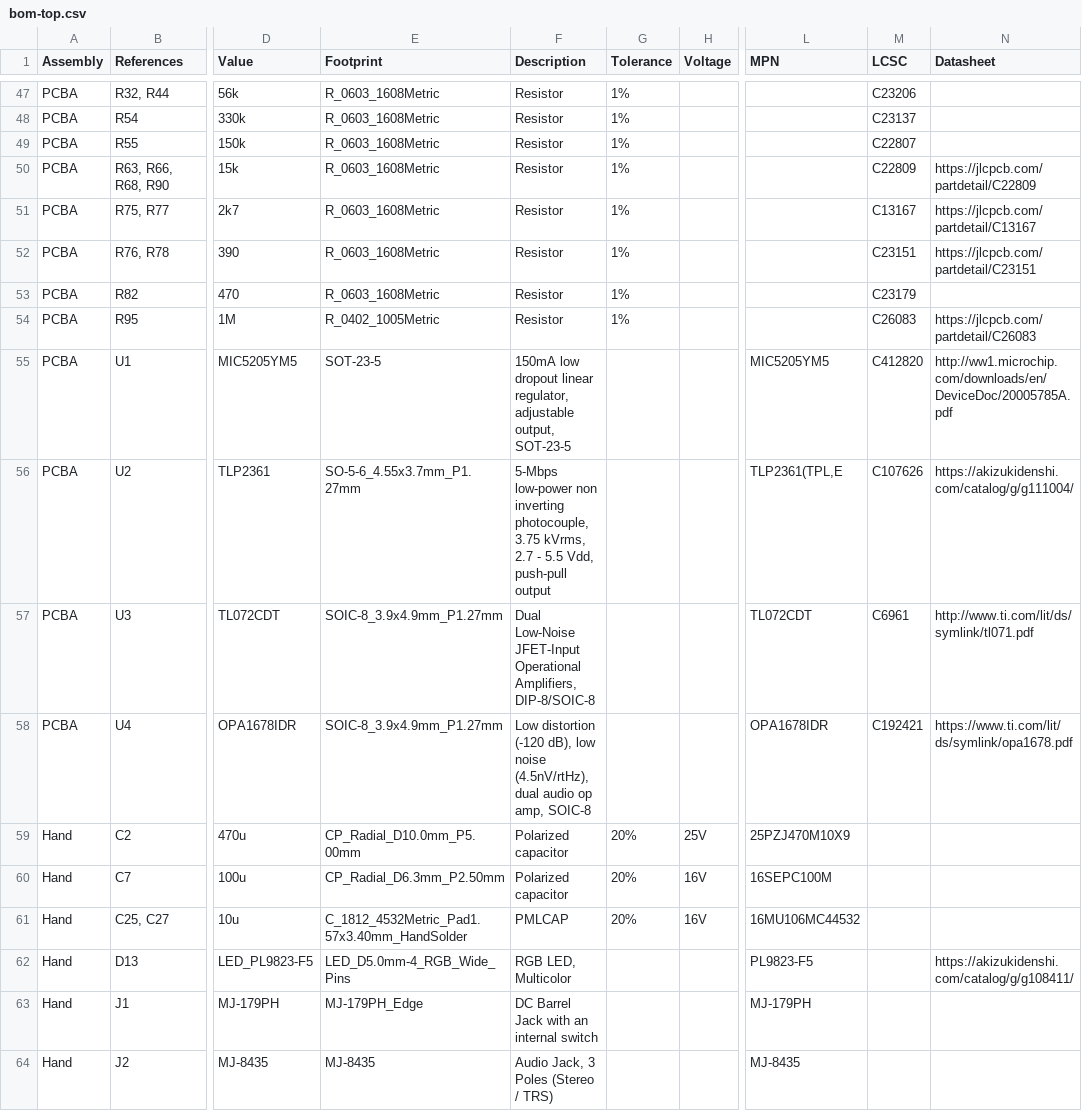
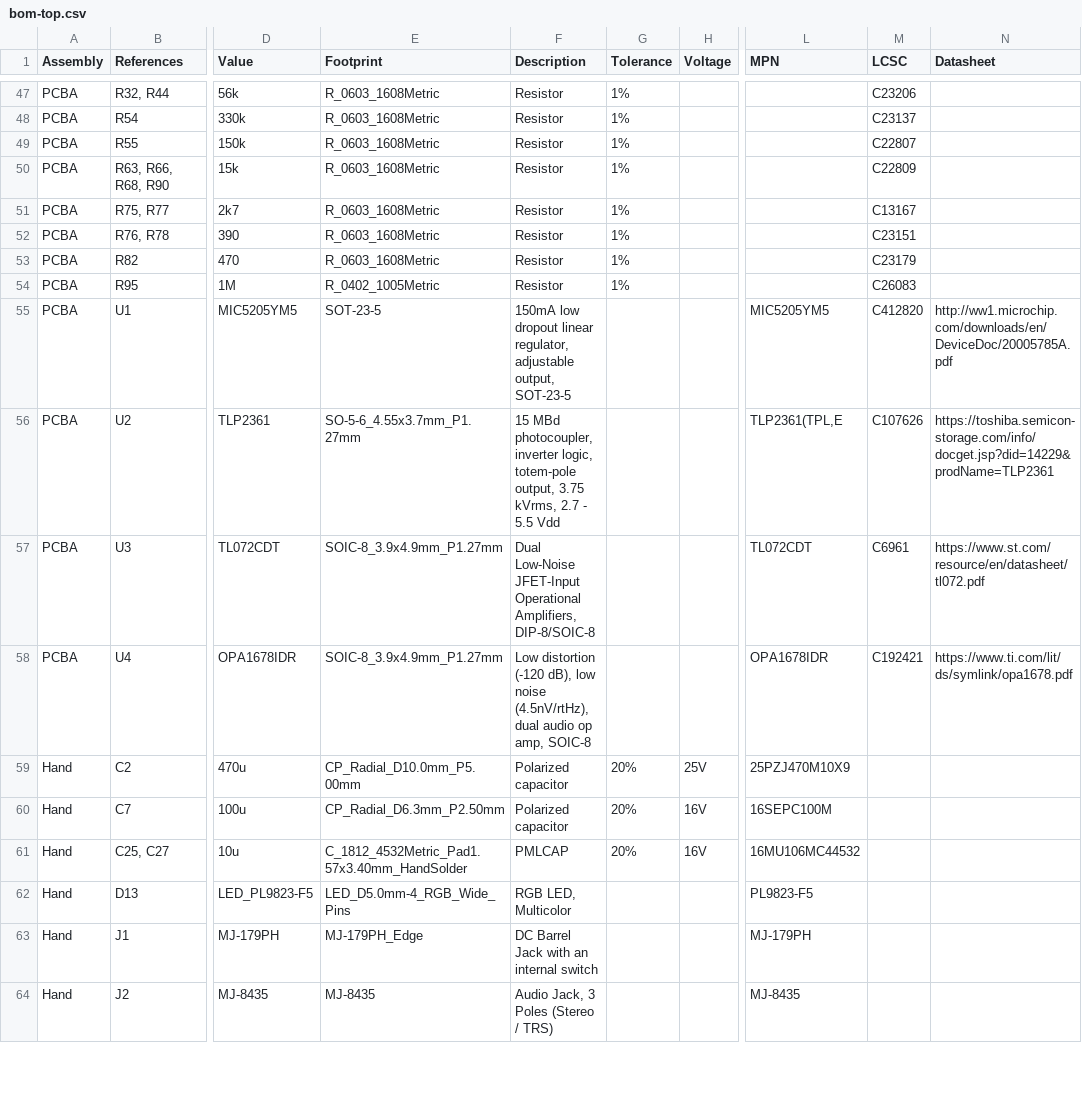
Before and after one commit to trope-oshw/anthracite, a CSV file: docs/bom/bom-top.csv, drawn as a sheet; only a part is shown, gaps mark what is left out; the diff covers the shown part only; the diff names each change by its address in the sheet, - before the commit and + after, or states it on an @@ line.

Commit message:
Correct datasheet links, part descriptions and schematic notes
Values, footprints and connections do not change.

- Point the Datasheet fields at documents from the part maker or at the
  datasheets LCSC hosts, and clear the fields that pointed at shop pages
  (Akizuki, JLCPCB, a DigiKey copy). The same values are cleared in
  libs/anthracite.kicad_sym and in the symbol definitions embedded in the
  schematics, and the PCB footprints carry the same field values.
- Correct the descriptions that did not match the part: U106 is a 64 Kbit
  I2C EEPROM, not an FRAM (description and keywords of its embedded
  symbol as well); U2 runs at 15 MBd with an inverting totem-pole output;
  1N4148WS (JSCJ) is rated 100 V; D1, D2 and J9 get short descriptions
  like the other parts.
- Remove values measured on built units from the schematic notes. Design
  values, calculations, simulation results and the v1.1 change notes
  stay.
- Date the title blocks of the top and bottom boards 2026-11-11, the v1.1
  release date. The revision stays v1.1.

The BOMs, schematic PDFs and PNGs are regenerated with the same options
as before. ERC and DRC with schematic parity give the same results; ERC
still reports only the two known lib_symbol_mismatch warnings on the
bottom board (U106, J102).

```diff
--- a/docs/bom/bom-top.csv
+++ b/docs/bom/bom-top.csv
-N50 (Datasheet): https://jlcpcb.com/partdetail/C22809
+N50 (Datasheet): (empty)
-N51 (Datasheet): https://jlcpcb.com/partdetail/C13167
+N51 (Datasheet): (empty)
-N52 (Datasheet): https://jlcpcb.com/partdetail/C23151
+N52 (Datasheet): (empty)
-N54 (Datasheet): https://jlcpcb.com/partdetail/C26083
+N54 (Datasheet): (empty)
-F56 (Description): 5-Mbps low-power non inverting photocouple, 3.75 kVrms, 2.7 - 5.5 Vdd, push-pull output
+F56 (Description): 15 MBd photocoupler, inverter logic, totem-pole output, 3.75 kVrms, 2.7 - 5.5 Vdd
-N56 (Datasheet): https://akizukidenshi.com/catalog/g/g111004/
+N56 (Datasheet): https://toshiba.semicon-storage.com/info/docget.jsp?did=14229&prodName=TLP2361
-N57 (Datasheet): http://www.ti.com/lit/ds/symlink/tl071.pdf
+N57 (Datasheet): https://www.st.com/resource/en/datasheet/tl072.pdf
-N62 (Datasheet): https://akizukidenshi.com/catalog/g/g108411/
+N62 (Datasheet): (empty)
```
Also changed, not shown: 21 edited cells elsewhere in this file, docs/bom/bom-bottom.csv, 20 other files.
